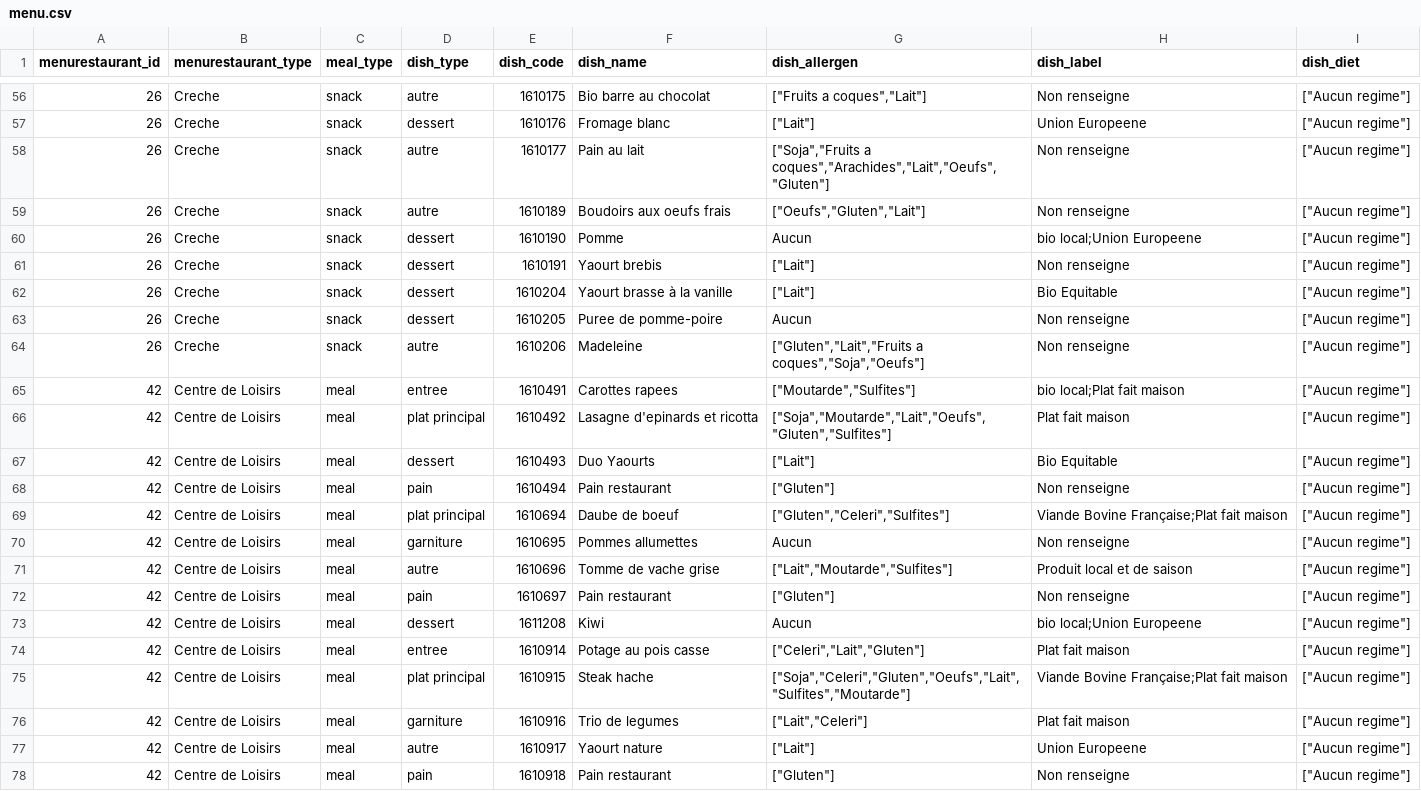
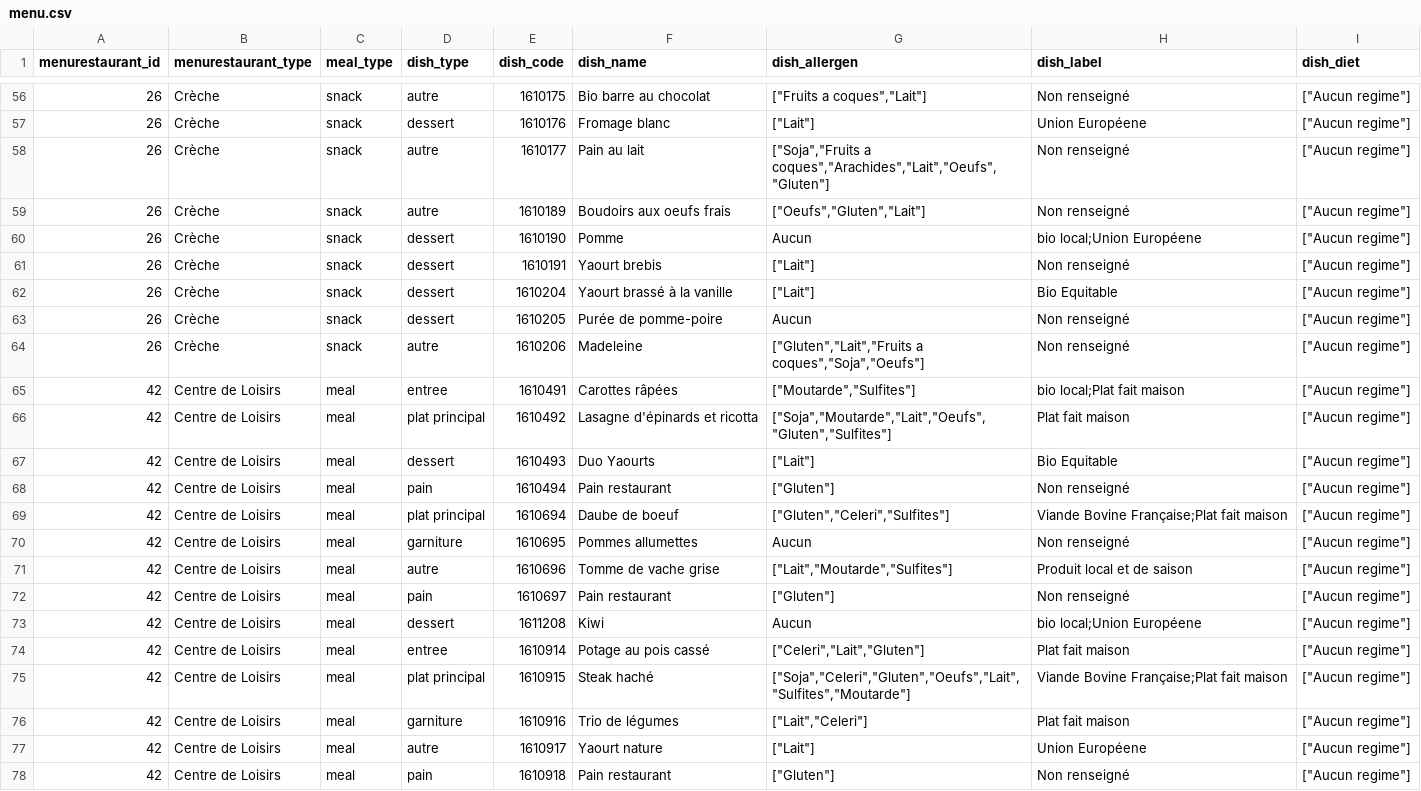
Before and after one commit to Ismael-madou/Interface-restauration, a CSV file: data/processed/menu.csv, drawn as a sheet; only a part is shown, gaps mark what is left out; the diff covers the shown part only.

```diff
--- a/data/processed/menu.csv
+++ b/data/processed/menu.csv
@@ -56,23 +56,23 @@ menurestaurant_id,menurestaurant_type,meal_type,dish_type,dish_code,dish_name,di
-26,Creche,snack,autre,1610175,Bio barre au chocolat,"[""Fruits a coques"",""Lait""]",Non renseigne,"[""Aucun regime""]"
-26,Creche,snack,dessert,1610176,Fromage blanc,"[""Lait""]",Union Europeene,"[""Aucun regime""]"
-26,Creche,snack,autre,1610177,Pain au lait,"[""Soja"",""Fruits a coques"",""Arachides"",""Lait"",""Oeufs"",""Gluten""]",Non renseigne,"[""Aucun regime""]"
-26,Creche,snack,autre,1610189,Boudoirs aux oeufs frais,"[""Oeufs"",""Gluten"",""Lait""]",Non renseigne,"[""Aucun regime""]"
-26,Creche,snack,dessert,1610190,Pomme,Aucun,bio local;Union Europeene,"[""Aucun regime""]"
-26,Creche,snack,dessert,1610191,Yaourt brebis,"[""Lait""]",Non renseigne,"[""Aucun regime""]"
-26,Creche,snack,dessert,1610204,Yaourt brasse à la vanille,"[""Lait""]",Bio Equitable,"[""Aucun regime""]"
-26,Creche,snack,dessert,1610205,Puree de pomme-poire,Aucun,Non renseigne,"[""Aucun regime""]"
-26,Creche,snack,autre,1610206,Madeleine,"[""Gluten"",""Lait"",""Fruits a coques"",""Soja"",""Oeufs""]",Non renseigne,"[""Aucun regime""]"
-42,Centre de Loisirs,meal,entree,1610491,Carottes rapees,"[""Moutarde"",""Sulfites""]",bio local;Plat fait maison,"[""Aucun regime""]"
-42,Centre de Loisirs,meal,plat principal,1610492,Lasagne d'epinards et ricotta,"[""Soja"",""Moutarde"",""Lait"",""Oeufs"",""Gluten"",""Sulfites""]",Plat fait maison,"[""Aucun regime""]"
+26,Crèche,snack,autre,1610175,Bio barre au chocolat,"[""Fruits a coques"",""Lait""]",Non renseigné,"[""Aucun regime""]"
+26,Crèche,snack,dessert,1610176,Fromage blanc,"[""Lait""]",Union Européene,"[""Aucun regime""]"
+26,Crèche,snack,autre,1610177,Pain au lait,"[""Soja"",""Fruits a coques"",""Arachides"",""Lait"",""Oeufs"",""Gluten""]",Non renseigné,"[""Aucun regime""]"
+26,Crèche,snack,autre,1610189,Boudoirs aux oeufs frais,"[""Oeufs"",""Gluten"",""Lait""]",Non renseigné,"[""Aucun regime""]"
+26,Crèche,snack,dessert,1610190,Pomme,Aucun,bio local;Union Européene,"[""Aucun regime""]"
+26,Crèche,snack,dessert,1610191,Yaourt brebis,"[""Lait""]",Non renseigné,"[""Aucun regime""]"
+26,Crèche,snack,dessert,1610204,Yaourt brassé à la vanille,"[""Lait""]",Bio Equitable,"[""Aucun regime""]"
+26,Crèche,snack,dessert,1610205,Purée de pomme-poire,Aucun,Non renseigné,"[""Aucun regime""]"
+26,Crèche,snack,autre,1610206,Madeleine,"[""Gluten"",""Lait"",""Fruits a coques"",""Soja"",""Oeufs""]",Non renseigné,"[""Aucun regime""]"
+42,Centre de Loisirs,meal,entree,1610491,Carottes râpées,"[""Moutarde"",""Sulfites""]",bio local;Plat fait maison,"[""Aucun regime""]"
+42,Centre de Loisirs,meal,plat principal,1610492,Lasagne d'épinards et ricotta,"[""Soja"",""Moutarde"",""Lait"",""Oeufs"",""Gluten"",""Sulfites""]",Plat fait maison,"[""Aucun regime""]"
 42,Centre de Loisirs,meal,dessert,1610493,Duo Yaourts,"[""Lait""]",Bio Equitable,"[""Aucun regime""]"
-42,Centre de Loisirs,meal,pain,1610494,Pain restaurant,"[""Gluten""]",Non renseigne,"[""Aucun regime""]"
+42,Centre de Loisirs,meal,pain,1610494,Pain restaurant,"[""Gluten""]",Non renseigné,"[""Aucun regime""]"
 42,Centre de Loisirs,meal,plat principal,1610694,Daube   de boeuf,"[""Gluten"",""Celeri"",""Sulfites""]",Viande Bovine Française;Plat fait maison,"[""Aucun regime""]"
-42,Centre de Loisirs,meal,garniture,1610695,Pommes allumettes,Aucun,Non renseigne,"[""Aucun regime""]"
+42,Centre de Loisirs,meal,garniture,1610695,Pommes allumettes,Aucun,Non renseigné,"[""Aucun regime""]"
 42,Centre de Loisirs,meal,autre,1610696,Tomme de vache grise,"[""Lait"",""Moutarde"",""Sulfites""]",Produit local et de saison,"[""Aucun regime""]"
-42,Centre de Loisirs,meal,pain,1610697,Pain restaurant,"[""Gluten""]",Non renseigne,"[""Aucun regime""]"
-42,Centre de Loisirs,meal,dessert,1611208,Kiwi,Aucun,bio local;Union Europeene,"[""Aucun regime""]"
-42,Centre de Loisirs,meal,entree,1610914,Potage au pois casse,"[""Celeri"",""Lait"",""Gluten""]",Plat fait maison,"[""Aucun regime""]"
-42,Centre de Loisirs,meal,plat principal,1610915,Steak hache,"[""Soja"",""Celeri"",""Gluten"",""Oeufs"",""Lait"",""Sulfites"",""Moutarde""]",Viande Bovine Française;Plat fait maison,"[""Aucun regime""]"
-42,Centre de Loisirs,meal,garniture,1610916,Trio de legumes,"[""Lait"",""Celeri""]",Plat fait maison,"[""Aucun regime""]"
-42,Centre de Loisirs,meal,autre,1610917,Yaourt nature,"[""Lait""]",Union Europeene,"[""Aucun regime""]"
-42,Centre de Loisirs,meal,pain,1610918,Pain restaurant,"[""Gluten""]",Non renseigne,"[""Aucun regime""]"
+42,Centre de Loisirs,meal,pain,1610697,Pain restaurant,"[""Gluten""]",Non renseigné,"[""Aucun regime""]"
+42,Centre de Loisirs,meal,dessert,1611208,Kiwi,Aucun,bio local;Union Européene,"[""Aucun regime""]"
+42,Centre de Loisirs,meal,entree,1610914,Potage au pois cassé,"[""Celeri"",""Lait"",""Gluten""]",Plat fait maison,"[""Aucun regime""]"
+42,Centre de Loisirs,meal,plat principal,1610915,Steak haché,"[""Soja"",""Celeri"",""Gluten"",""Oeufs"",""Lait"",""Sulfites"",""Moutarde""]",Viande Bovine Française;Plat fait maison,"[""Aucun regime""]"
+42,Centre de Loisirs,meal,garniture,1610916,Trio de légumes,"[""Lait"",""Celeri""]",Plat fait maison,"[""Aucun regime""]"
+42,Centre de Loisirs,meal,autre,1610917,Yaourt nature,"[""Lait""]",Union Européene,"[""Aucun regime""]"
+42,Centre de Loisirs,meal,pain,1610918,Pain restaurant,"[""Gluten""]",Non renseigné,"[""Aucun regime""]"
```
Also changed, not shown: 94 edited cells elsewhere in this file, data/processed/dishes.csv, 1 other file.
